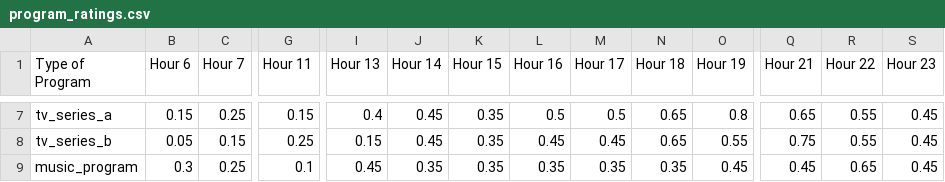
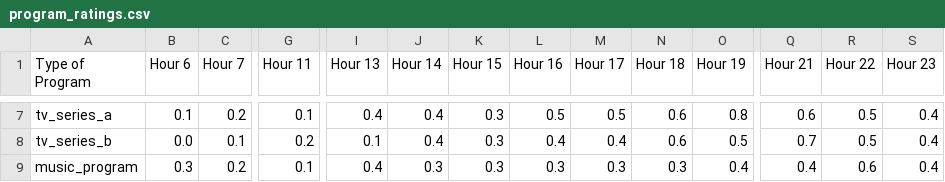
Before and after one commit to Dsyah010/EvoCom, a CSV file: pages/program_ratings.csv, drawn as a sheet; only a part is shown, gaps mark what is left out; the diff covers the shown part only; the diff names each change by its address in the sheet, - before the commit and + after, or states it on an @@ line.

```diff
--- a/pages/program_ratings.csv
+++ b/pages/program_ratings.csv
-B7 (Hour 6): 0.15
+B7 (Hour 6): 0.1
-C7 (Hour 7): 0.25
+C7 (Hour 7): 0.2
-G7 (Hour 11): 0.15
+G7 (Hour 11): 0.1
-J7:J8 (Hour 14): 0.45
+J7:J8 (Hour 14): 0.4
-K7:K9 (Hour 15): 0.35
+K7:K9 (Hour 15): 0.3
-N7:N8 (Hour 18): 0.65
+N7:N8 (Hour 18): 0.6
-Q7 (Hour 21): 0.65
+Q7 (Hour 21): 0.6
-R7:R8 (Hour 22): 0.55
+R7:R8 (Hour 22): 0.5
-S7:S9 (Hour 23): 0.45
+S7:S9 (Hour 23): 0.4
-B8 (Hour 6): 0.05
+B8 (Hour 6): 0.0
-C8 (Hour 7): 0.15
+C8 (Hour 7): 0.1
-G8 (Hour 11): 0.25
+G8 (Hour 11): 0.2
-I8 (Hour 13): 0.15
+I8 (Hour 13): 0.1
-L8 (Hour 16): 0.45
+L8 (Hour 16): 0.4
-M8 (Hour 17): 0.45
+M8 (Hour 17): 0.4
-O8 (Hour 19): 0.55
+O8 (Hour 19): 0.5
-Q8 (Hour 21): 0.75
+Q8 (Hour 21): 0.7
-C9 (Hour 7): 0.25
+C9 (Hour 7): 0.2
-I9 (Hour 13): 0.45
+I9 (Hour 13): 0.4
-J9 (Hour 14): 0.35
+J9 (Hour 14): 0.3
-L9 (Hour 16): 0.35
+L9 (Hour 16): 0.3
-M9 (Hour 17): 0.35
+M9 (Hour 17): 0.3
-N9 (Hour 18): 0.35
+N9 (Hour 18): 0.3
-O9 (Hour 19): 0.45
+O9 (Hour 19): 0.4
-Q9 (Hour 21): 0.45
+Q9 (Hour 21): 0.4
-R9 (Hour 22): 0.65
+R9 (Hour 22): 0.6
```
Also changed, not shown: 50 edited cells elsewhere in this file.
